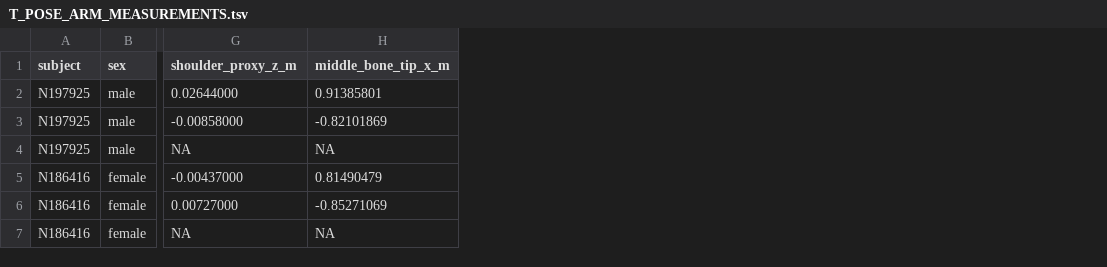
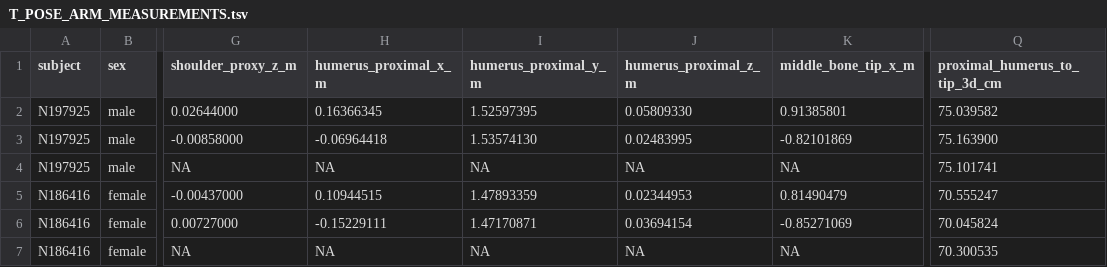
Before and after one commit to gimmedatgpumf1/grand_theft_cyber_crusader_1453_GOTY, a TSV file: tools/skeleton-source/anthropometry/T_POSE_ARM_MEASUREMENTS.tsv, drawn as a sheet; only a part is shown, gaps mark what is left out; the diff names each change by its address in the sheet, - before the commit and + after, or states it on an @@ line.

Commit message:
Measure T-pose fingertip to proximal humerus
Co-authored-by: arena-agent <297053741+arena-agent@users.noreply.github.com>

```diff
--- a/tools/skeleton-source/anthropometry/T_POSE_ARM_MEASUREMENTS.tsv
+++ b/tools/skeleton-source/anthropometry/T_POSE_ARM_MEASUREMENTS.tsv
+column H (humerus_proximal_x_m), rows 2-7: 0.16366345 | -0.06964418 | NA | 0.10944515 | -0.15229111 | NA
+column I (humerus_proximal_y_m), rows 2-7: 1.52597395 | 1.53574130 | NA | 1.47893359 | 1.47170871 | NA
+column J (humerus_proximal_z_m), rows 2-7: 0.05809330 | 0.02483995 | NA | 0.02344953 | 0.03694154 | NA
+column Q (proximal_humerus_to_tip_3d_cm), rows 2-7: 75.039582 | 75.163900 | 75.101741 | 70.555247 | 70.045824 | 70.300535
```
Also changed, not shown: 3 other files.
